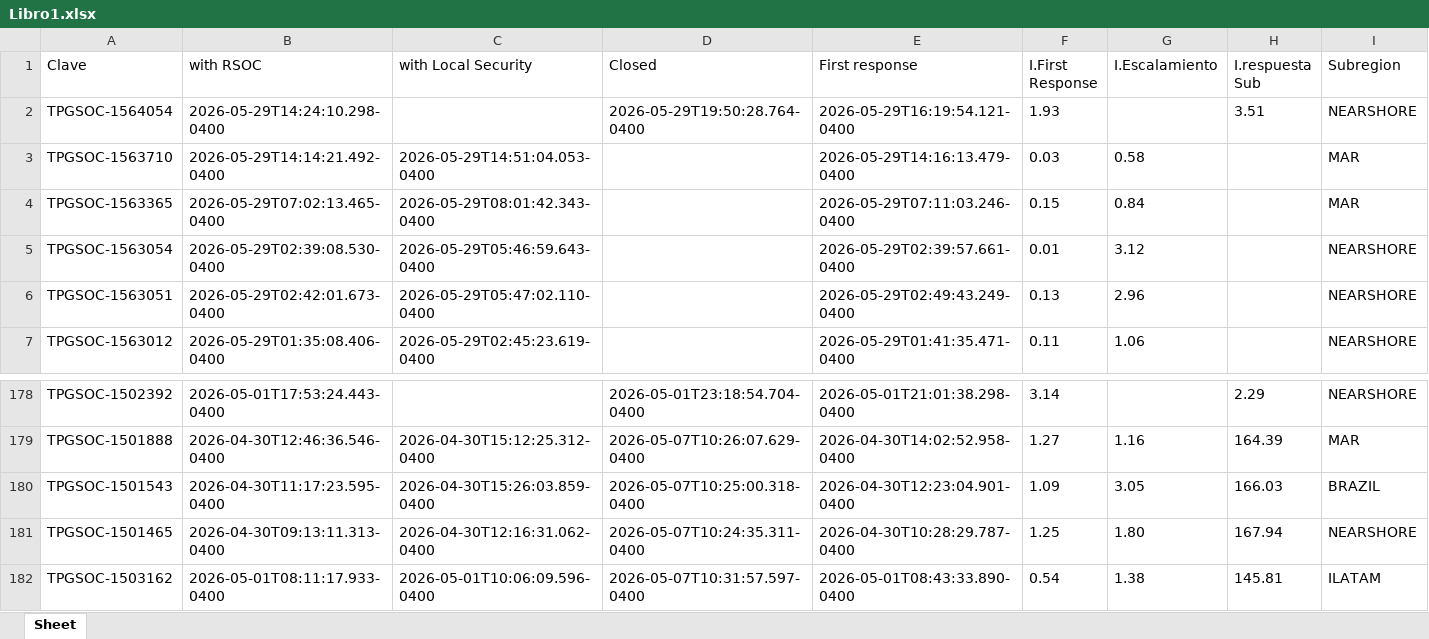
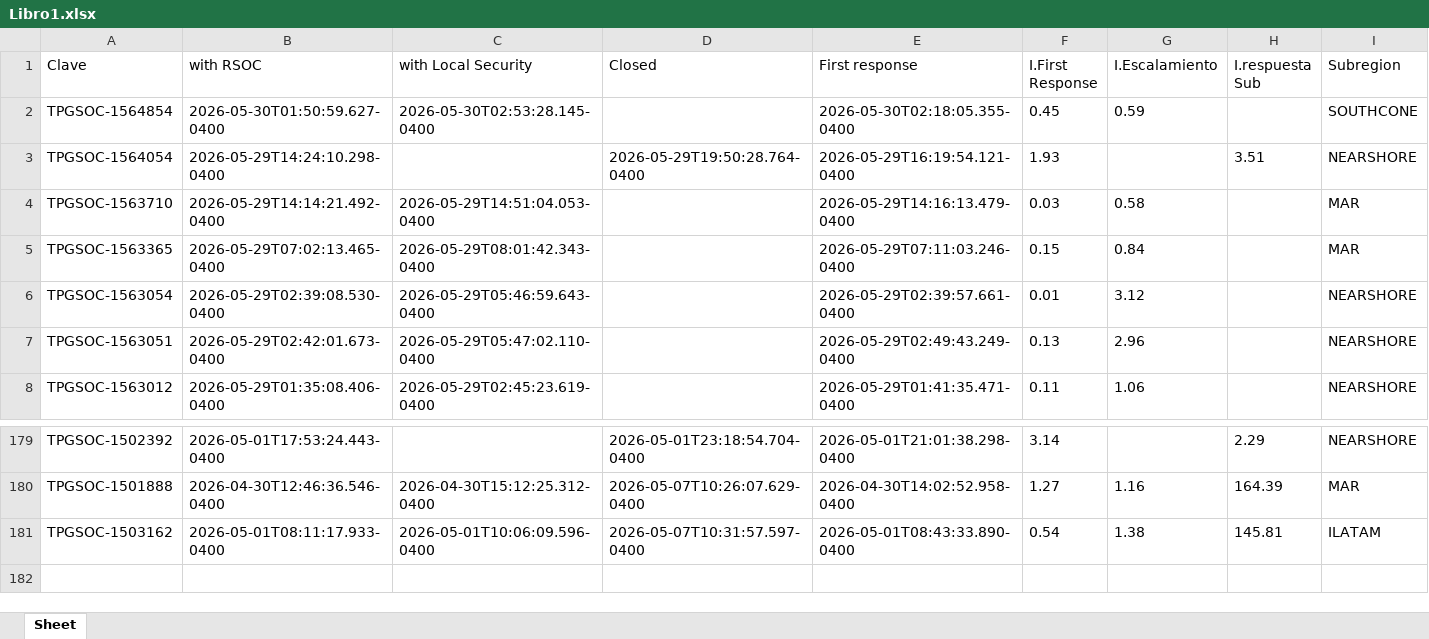
Before and after one commit to angeval25/TS, an Excel workbook: Libro1.xlsx, sheet Sheet, drawn as a sheet; only a part is shown, gaps mark what is left out; values as stored, in another font and other column widths than the file's, no borders; removed rows and columns are numbered as before the commit, all else as after; the diff names each change by its address in the sheet, - before the commit and + after, or states it on an @@ line.

Commit message:
Auto-update Libro1.xlsx 2026-05-30 13:07:33 UTC

```diff
--- a/Libro1.xlsx (sheet Sheet)
+++ b/Libro1.xlsx (sheet Sheet)
+row 2: TPGSOC-1564854 | 2026-05-30T01:50:59.627-0400 | 2026-05-30T02:53:28.145-0400 |  | 2026-05-30T02:18:05.355-0400 | 0.45 | 0.59 |  | SOUTHCONE
-row 180: TPGSOC-1501543 | 2026-04-30T11:17:23.595-0400 | 2026-04-30T15:26:03.859-0400 | 2026-05-07T10:25:00.318-0400 | 2026-04-30T12:23:04.901-0400 | 1.09 | 3.05 | 166.03 | BRAZIL
-row 181: TPGSOC-1501465 | 2026-04-30T09:13:11.313-0400 | 2026-04-30T12:16:31.062-0400 | 2026-05-07T10:24:35.311-0400 | 2026-04-30T10:28:29.787-0400 | 1.25 | 1.80 | 167.94 | NEARSHORE
```
